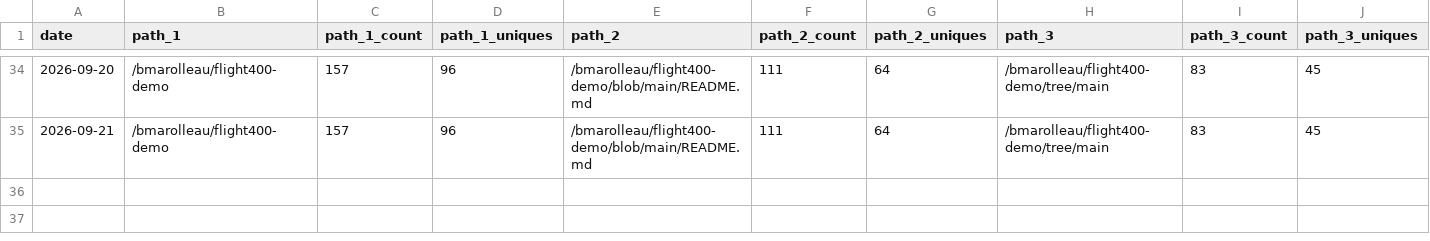
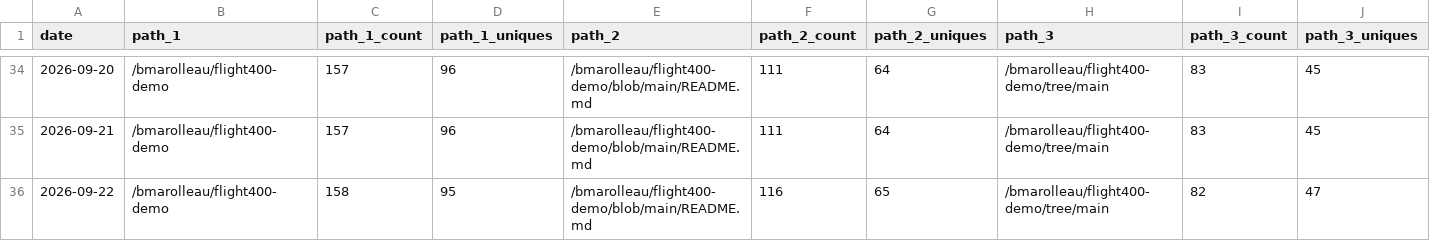
Before and after one commit to bmarolleau/github-repo-traffic-stats, a CSV file: data/github_paths/flight400-demo.csv, drawn as a sheet; only a part is shown, gaps mark what is left out; rows hold the shown columns only; the diff names each change by its address in the sheet, - before the commit and + after, or states it on an @@ line.

```diff
--- a/data/github_paths/flight400-demo.csv
+++ b/data/github_paths/flight400-demo.csv
+row 36: 2026-09-22 | /bmarolleau/flight400-demo | 158 | 95 | /bmarolleau/flight400-demo/blob/main/README.md | 116 | 65 | /bmarolleau/flight400-demo/tree/main | 82 | 47
```
Also changed, not shown: data/github_paths/IBM-i-Application-Modernization-with-Bob.csv, data/github_paths/ibmi-101.csv, 12 other files.
